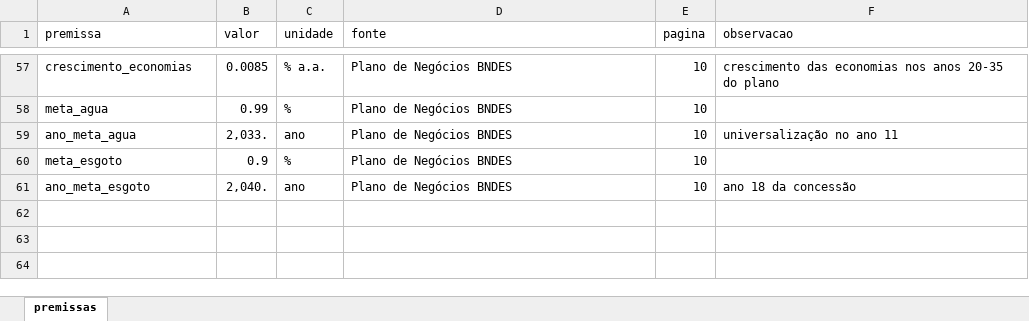
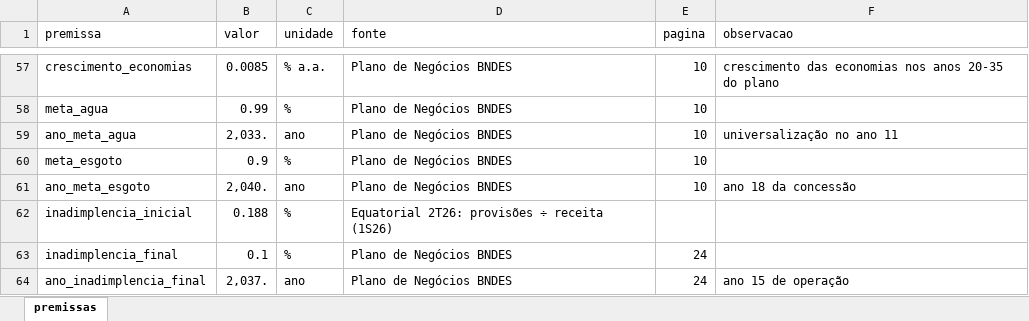
Before and after one commit to marialuisagama/valuation-csa, an Excel workbook: dados/premissas_csa.xlsx, sheet premissas, drawn as a sheet; only a part is shown, gaps mark what is left out; values as stored, in another font and other column widths than the file's, no borders; the diff names each change by its address in the sheet, - before the commit and + after, or states it on an @@ line.

Commit message:
Add files via upload

```diff
--- a/dados/premissas_csa.xlsx (sheet premissas)
+++ b/dados/premissas_csa.xlsx (sheet premissas)
+row 62: inadimplencia_inicial | 0.188 | % | Equatorial 2T26: provisões ÷ receita (1S26)
+row 63: inadimplencia_final | 0.1 | % | Plano de Negócios BNDES | 24
+row 64: ano_inadimplencia_final | 2,037. | ano | Plano de Negócios BNDES | 24 | ano 15 de operação
```
